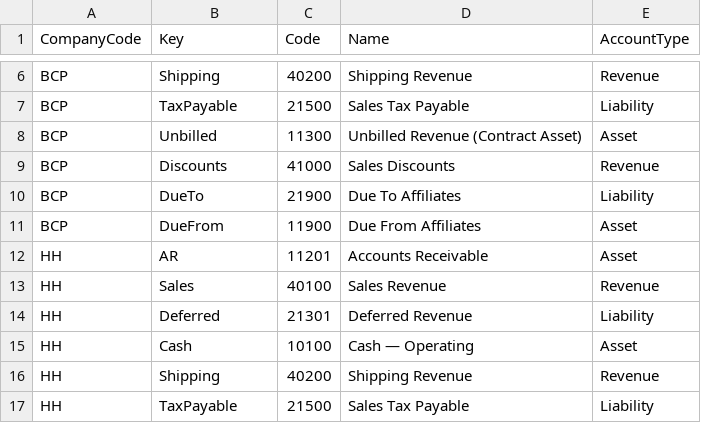
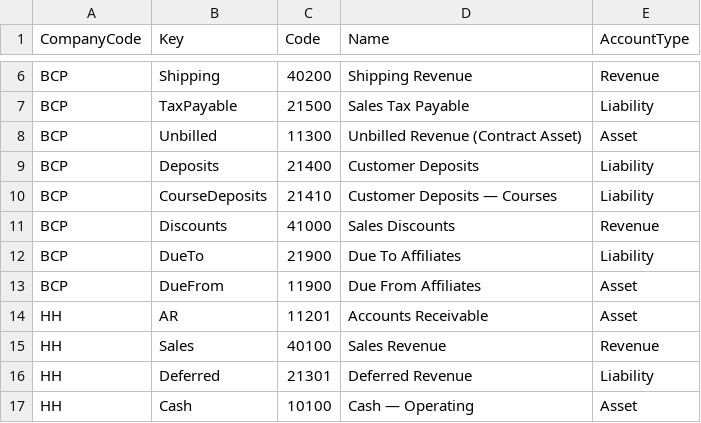
Before and after one commit to MemberJunction/bizapps-orders, a CSV file: packages/IntegrationTests/src/world/data/gl-accounts.csv, drawn as a sheet; only a part is shown, gaps mark what is left out; the shorter side is filled out with more unchanged rows; the diff names each change by its address in the sheet, - before the commit and + after, or states it on an @@ line.

```diff
--- a/packages/IntegrationTests/src/world/data/gl-accounts.csv
+++ b/packages/IntegrationTests/src/world/data/gl-accounts.csv
+row 9: BCP | Deposits | 21400 | Customer Deposits | Liability
+row 10: BCP | CourseDeposits | 21410 | Customer Deposits — Courses | Liability
```
Also changed, not shown: packages/IntegrationTests/src/world/data/gl-links.csv, 15 other files.
